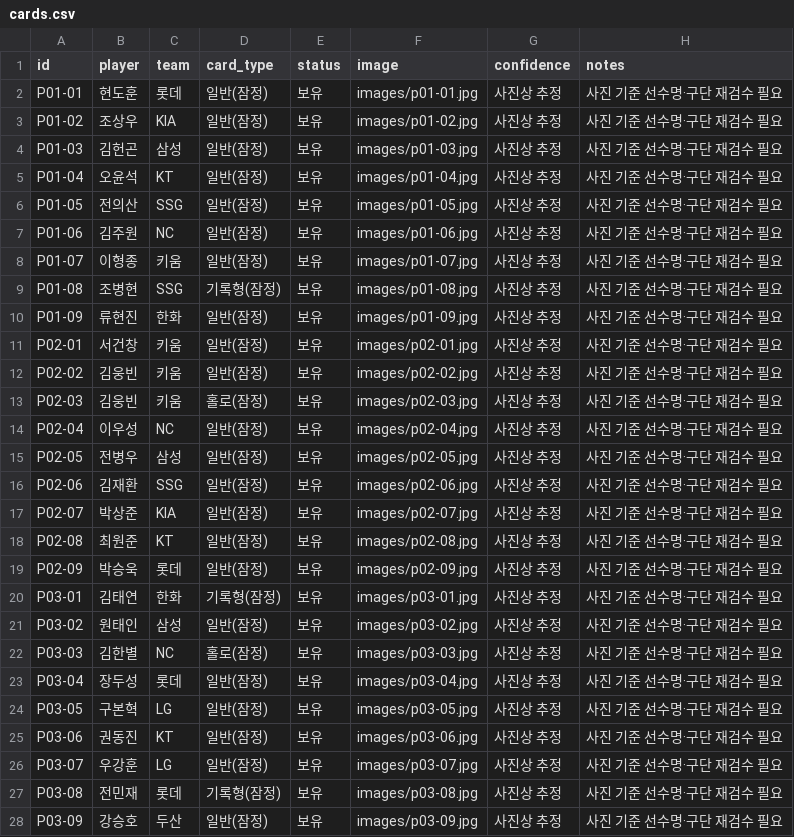
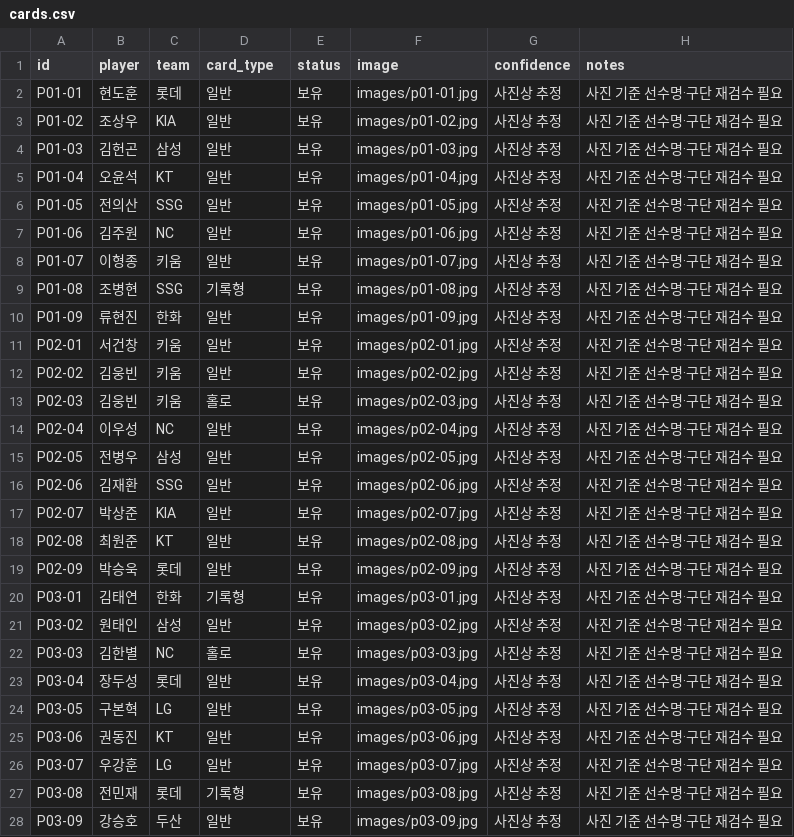
Before and after one commit to kimsnake/kbo-card-collection, a CSV file: data/cards.csv, drawn as a sheet; only a part is shown; the diff covers the shown part only.

Commit message:
Remove provisional labels and refresh catalog wording

```diff
--- a/data/cards.csv
+++ b/data/cards.csv
@@ -1,28 +1,28 @@
 id,player,team,card_type,status,image,confidence,notes
-P01-01,현도훈,롯데,일반(잠정),보유,images/p01-01.jpg,사진상 추정,사진 기준 선수명·구단 재검수 필요
-P01-02,조상우,KIA,일반(잠정),보유,images/p01-02.jpg,사진상 추정,사진 기준 선수명·구단 재검수 필요
-P01-03,김헌곤,삼성,일반(잠정),보유,images/p01-03.jpg,사진상 추정,사진 기준 선수명·구단 재검수 필요
-P01-04,오윤석,KT,일반(잠정),보유,images/p01-04.jpg,사진상 추정,사진 기준 선수명·구단 재검수 필요
-P01-05,전의산,SSG,일반(잠정),보유,images/p01-05.jpg,사진상 추정,사진 기준 선수명·구단 재검수 필요
-P01-06,김주원,NC,일반(잠정),보유,images/p01-06.jpg,사진상 추정,사진 기준 선수명·구단 재검수 필요
-P01-07,이형종,키움,일반(잠정),보유,images/p01-07.jpg,사진상 추정,사진 기준 선수명·구단 재검수 필요
-P01-08,조병현,SSG,기록형(잠정),보유,images/p01-08.jpg,사진상 추정,사진 기준 선수명·구단 재검수 필요
-P01-09,류현진,한화,일반(잠정),보유,images/p01-09.jpg,사진상 추정,사진 기준 선수명·구단 재검수 필요
-P02-01,서건창,키움,일반(잠정),보유,images/p02-01.jpg,사진상 추정,사진 기준 선수명·구단 재검수 필요
-P02-02,김웅빈,키움,일반(잠정),보유,images/p02-02.jpg,사진상 추정,사진 기준 선수명·구단 재검수 필요
-P02-03,김웅빈,키움,홀로(잠정),보유,images/p02-03.jpg,사진상 추정,사진 기준 선수명·구단 재검수 필요
-P02-04,이우성,NC,일반(잠정),보유,images/p02-04.jpg,사진상 추정,사진 기준 선수명·구단 재검수 필요
-P02-05,전병우,삼성,일반(잠정),보유,images/p02-05.jpg,사진상 추정,사진 기준 선수명·구단 재검수 필요
-P02-06,김재환,SSG,일반(잠정),보유,images/p02-06.jpg,사진상 추정,사진 기준 선수명·구단 재검수 필요
-P02-07,박상준,KIA,일반(잠정),보유,images/p02-07.jpg,사진상 추정,사진 기준 선수명·구단 재검수 필요
-P02-08,최원준,KT,일반(잠정),보유,images/p02-08.jpg,사진상 추정,사진 기준 선수명·구단 재검수 필요
-P02-09,박승욱,롯데,일반(잠정),보유,images/p02-09.jpg,사진상 추정,사진 기준 선수명·구단 재검수 필요
-P03-01,김태연,한화,기록형(잠정),보유,images/p03-01.jpg,사진상 추정,사진 기준 선수명·구단 재검수 필요
-P03-02,원태인,삼성,일반(잠정),보유,images/p03-02.jpg,사진상 추정,사진 기준 선수명·구단 재검수 필요
-P03-03,김한별,NC,홀로(잠정),보유,images/p03-03.jpg,사진상 추정,사진 기준 선수명·구단 재검수 필요
-P03-04,장두성,롯데,일반(잠정),보유,images/p03-04.jpg,사진상 추정,사진 기준 선수명·구단 재검수 필요
-P03-05,구본혁,LG,일반(잠정),보유,images/p03-05.jpg,사진상 추정,사진 기준 선수명·구단 재검수 필요
-P03-06,권동진,KT,일반(잠정),보유,images/p03-06.jpg,사진상 추정,사진 기준 선수명·구단 재검수 필요
-P03-07,우강훈,LG,일반(잠정),보유,images/p03-07.jpg,사진상 추정,사진 기준 선수명·구단 재검수 필요
-P03-08,전민재,롯데,기록형(잠정),보유,images/p03-08.jpg,사진상 추정,사진 기준 선수명·구단 재검수 필요
-P03-09,강승호,두산,일반(잠정),보유,images/p03-09.jpg,사진상 추정,사진 기준 선수명·구단 재검수 필요
+P01-01,현도훈,롯데,일반,보유,images/p01-01.jpg,사진상 추정,사진 기준 선수명·구단 재검수 필요
+P01-02,조상우,KIA,일반,보유,images/p01-02.jpg,사진상 추정,사진 기준 선수명·구단 재검수 필요
+P01-03,김헌곤,삼성,일반,보유,images/p01-03.jpg,사진상 추정,사진 기준 선수명·구단 재검수 필요
+P01-04,오윤석,KT,일반,보유,images/p01-04.jpg,사진상 추정,사진 기준 선수명·구단 재검수 필요
+P01-05,전의산,SSG,일반,보유,images/p01-05.jpg,사진상 추정,사진 기준 선수명·구단 재검수 필요
+P01-06,김주원,NC,일반,보유,images/p01-06.jpg,사진상 추정,사진 기준 선수명·구단 재검수 필요
+P01-07,이형종,키움,일반,보유,images/p01-07.jpg,사진상 추정,사진 기준 선수명·구단 재검수 필요
+P01-08,조병현,SSG,기록형,보유,images/p01-08.jpg,사진상 추정,사진 기준 선수명·구단 재검수 필요
+P01-09,류현진,한화,일반,보유,images/p01-09.jpg,사진상 추정,사진 기준 선수명·구단 재검수 필요
+P02-01,서건창,키움,일반,보유,images/p02-01.jpg,사진상 추정,사진 기준 선수명·구단 재검수 필요
+P02-02,김웅빈,키움,일반,보유,images/p02-02.jpg,사진상 추정,사진 기준 선수명·구단 재검수 필요
+P02-03,김웅빈,키움,홀로,보유,images/p02-03.jpg,사진상 추정,사진 기준 선수명·구단 재검수 필요
+P02-04,이우성,NC,일반,보유,images/p02-04.jpg,사진상 추정,사진 기준 선수명·구단 재검수 필요
+P02-05,전병우,삼성,일반,보유,images/p02-05.jpg,사진상 추정,사진 기준 선수명·구단 재검수 필요
+P02-06,김재환,SSG,일반,보유,images/p02-06.jpg,사진상 추정,사진 기준 선수명·구단 재검수 필요
+P02-07,박상준,KIA,일반,보유,images/p02-07.jpg,사진상 추정,사진 기준 선수명·구단 재검수 필요
+P02-08,최원준,KT,일반,보유,images/p02-08.jpg,사진상 추정,사진 기준 선수명·구단 재검수 필요
+P02-09,박승욱,롯데,일반,보유,images/p02-09.jpg,사진상 추정,사진 기준 선수명·구단 재검수 필요
+P03-01,김태연,한화,기록형,보유,images/p03-01.jpg,사진상 추정,사진 기준 선수명·구단 재검수 필요
+P03-02,원태인,삼성,일반,보유,images/p03-02.jpg,사진상 추정,사진 기준 선수명·구단 재검수 필요
+P03-03,김한별,NC,홀로,보유,images/p03-03.jpg,사진상 추정,사진 기준 선수명·구단 재검수 필요
+P03-04,장두성,롯데,일반,보유,images/p03-04.jpg,사진상 추정,사진 기준 선수명·구단 재검수 필요
+P03-05,구본혁,LG,일반,보유,images/p03-05.jpg,사진상 추정,사진 기준 선수명·구단 재검수 필요
+P03-06,권동진,KT,일반,보유,images/p03-06.jpg,사진상 추정,사진 기준 선수명·구단 재검수 필요
+P03-07,우강훈,LG,일반,보유,images/p03-07.jpg,사진상 추정,사진 기준 선수명·구단 재검수 필요
+P03-08,전민재,롯데,기록형,보유,images/p03-08.jpg,사진상 추정,사진 기준 선수명·구단 재검수 필요
+P03-09,강승호,두산,일반,보유,images/p03-09.jpg,사진상 추정,사진 기준 선수명·구단 재검수 필요
```
Also changed, not shown: 18 edited cells elsewhere in this file.
